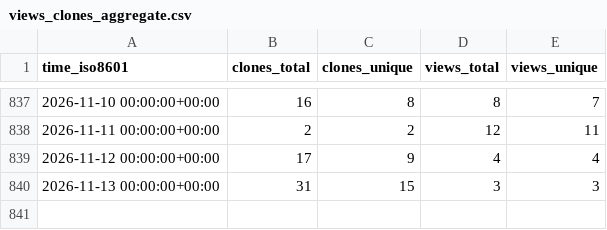
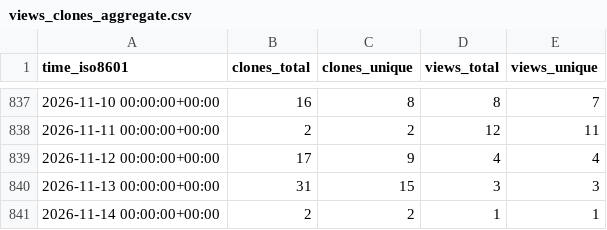
Before and after one commit to zellerlab/cayman, a CSV file: zellerlab/cayman/ghrs-data/views_clones_aggregate.csv, drawn as a sheet; only a part is shown, gaps mark what is left out.

```diff
--- a/zellerlab/cayman/ghrs-data/views_clones_aggregate.csv
+++ b/zellerlab/cayman/ghrs-data/views_clones_aggregate.csv
@@ -840 +840,2 @@ time_iso8601,clones_total,clones_unique,views_total,views_unique
 2026-11-13 00:00:00+00:00,31,15,3,3
+2026-11-14 00:00:00+00:00,2,2,1,1
```
Also changed, not shown: 1 other file.
